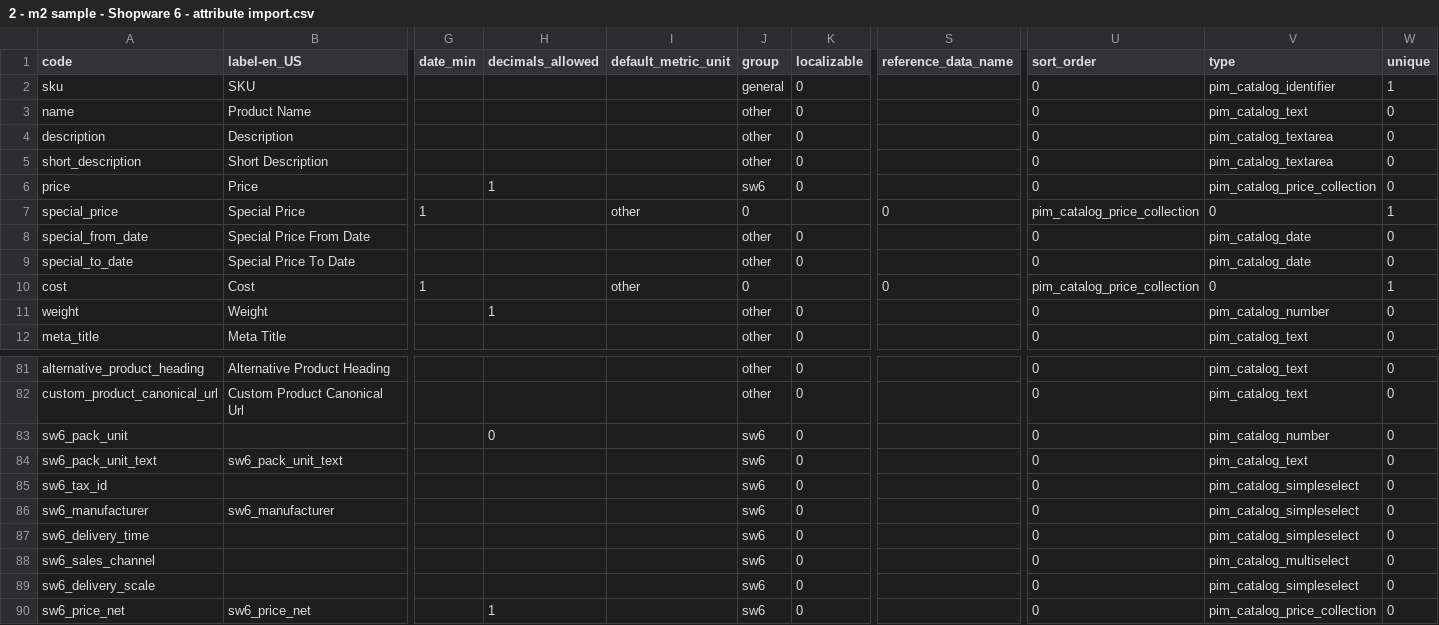
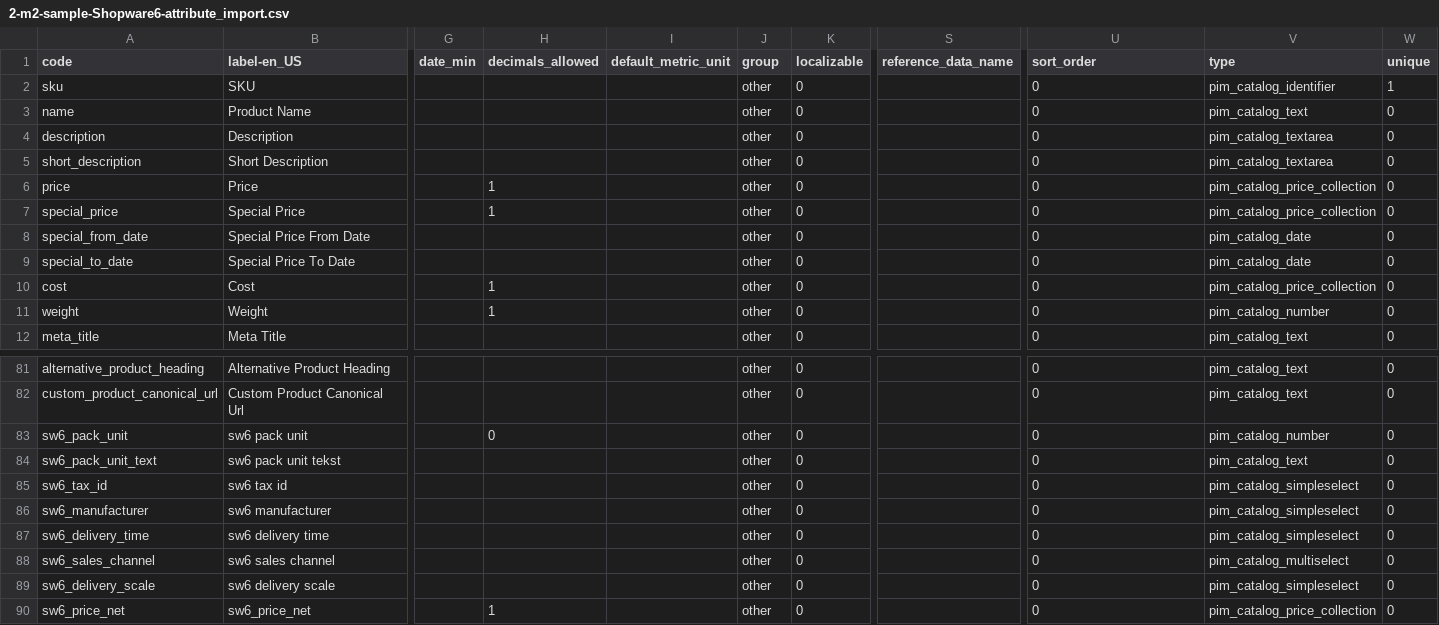
Before and after one commit to SitionNL/akeneo_import_example_shopware, a CSV file: 2-m2-sample-Shopware6-attribute_import.csv (was 2 - m2 sample - Shopware 6 - attribute import.csv), drawn as a sheet; only a part is shown, gaps mark what is left out; the diff covers the shown part only; the diff names each change by its address in the sheet, - before the commit and + after, or states it on an @@ line.

```diff
--- a/2 - m2 sample - Shopware 6 - attribute import.csv
+++ b/2-m2-sample-Shopware6-attribute_import.csv
-J2 (group): general
+J2 (group): other
-J6 (group): sw6
+J6 (group): other
-G7 (date_min): 1
+G7 (date_min): (empty)
-H7 (decimals_allowed): (empty)
+H7 (decimals_allowed): 1
-I7 (default_metric_unit): other
+I7 (default_metric_unit): (empty)
-J7 (group): 0
+J7 (group): other
-K7 (localizable): (empty)
+K7 (localizable): 0
-S7 (reference_data_name): 0
+S7 (reference_data_name): (empty)
-U7 (sort_order): pim_catalog_price_collection
+U7 (sort_order): 0
-V7 (type): 0
+V7 (type): pim_catalog_price_collection
-W7 (unique): 1
+W7 (unique): 0
-G10 (date_min): 1
+G10 (date_min): (empty)
-H10 (decimals_allowed): (empty)
+H10 (decimals_allowed): 1
-I10 (default_metric_unit): other
+I10 (default_metric_unit): (empty)
-J10 (group): 0
+J10 (group): other
-K10 (localizable): (empty)
+K10 (localizable): 0
-S10 (reference_data_name): 0
+S10 (reference_data_name): (empty)
-U10 (sort_order): pim_catalog_price_collection
+U10 (sort_order): 0
-V10 (type): 0
+V10 (type): pim_catalog_price_collection
-W10 (unique): 1
+W10 (unique): 0
-B83 (label-en_US): (empty)
+B83 (label-en_US): sw6 pack unit
-J83:J90 (group): sw6
+J83:J90 (group): other
-B84 (label-en_US): sw6_pack_unit_text
+B84 (label-en_US): sw6 pack unit tekst
-B85 (label-en_US): (empty)
+B85 (label-en_US): sw6 tax id
-B86 (label-en_US): sw6_manufacturer
+B86 (label-en_US): sw6 manufacturer
-B87 (label-en_US): (empty)
+B87 (label-en_US): sw6 delivery time
-B88 (label-en_US): (empty)
+B88 (label-en_US): sw6 sales channel
-B89 (label-en_US): (empty)
+B89 (label-en_US): sw6 delivery scale
```
Also changed, not shown: 2 edited cells elsewhere in this file, 1-m2-sample-Shopware6-category_import.csv, 4-m2-sample-Shopware6-attribute_group_import.csv, 9 other files.
